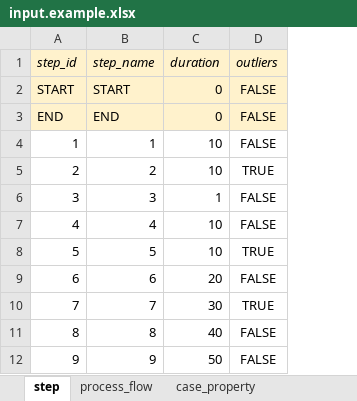
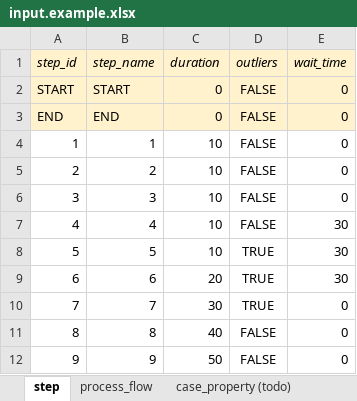
Before and after one commit to dimitrivdp/generate-process-mining-data, an Excel workbook: input.example.xlsx, sheet step, drawn as a sheet; values as stored, in another font and other column widths than the file's, no borders; the diff names each change by its address in the sheet, - before the commit and + after, or states it on an @@ line.

Commit message:
Implement waiting time after step
Its working. But still using global df_step in the Case methods is not so neat

```diff
--- a/input.example.xlsx (sheet step)
+++ b/input.example.xlsx (sheet step)
-sheet tab: case_property
+sheet tab: case_property (todo)
+column E (wait_time), rows 2-12: 0 | 0 | 0 | 0 | 0 | 30 | 30 | 30 | 0 | 0 | 0
-D5 (outliers): TRUE
+D5 (outliers): FALSE
-C6 (duration): 1
+C6 (duration): 10
-D9 (outliers): FALSE
+D9 (outliers): TRUE
```
Also changed, not shown: other sheet tabs, 1 other file.
